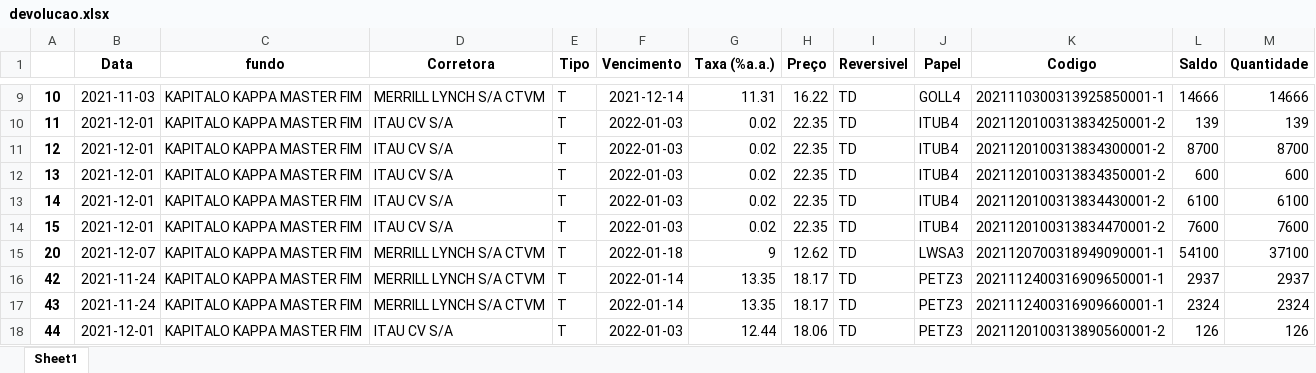
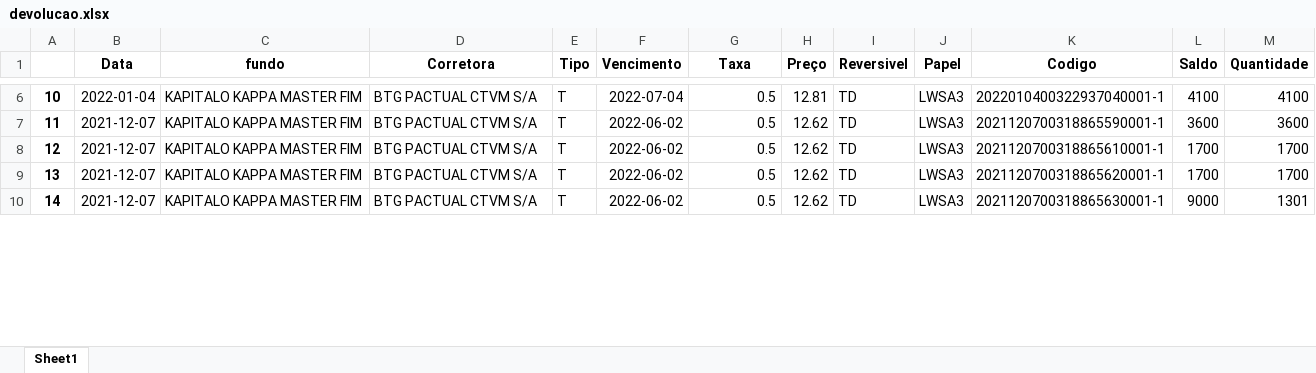
Before and after one commit to jvictorkap/BTC, an Excel workbook: Aluguel/devolucoes/devolucao.xlsx, sheet Sheet1, drawn as a sheet; only a part is shown, gaps mark what is left out; values as stored, in another font and other column widths than the file's, no borders; removed rows and columns are numbered as before the commit, all else as after; the diff covers the shown part only; the diff names each change by its address in the sheet, - before the commit and + after, or states it on an @@ line.

```diff
--- a/Aluguel/devolucoes/devolucao.xlsx (sheet Sheet1)
+++ b/Aluguel/devolucoes/devolucao.xlsx (sheet Sheet1)
-G1: Taxa (%a.a.)
+G1: Taxa
-B6 (Data): 2021-11-03
+B6 (Data): 2022-01-04
-D6 (Corretora): MERRILL LYNCH S/A CTVM
+D6 (Corretora): BTG PACTUAL CTVM S/A
-F6 (Vencimento): 2021-12-14
+F6 (Vencimento): 2022-07-04
-G6 (Taxa): 11.31
+G6 (Taxa): 0.5
-H6 (Preço): 16.22
+H6 (Preço): 12.81
-J6 (Papel): GOLL4
+J6 (Papel): LWSA3
-K6 (Codigo): 2021110300313925850001-1
+K6 (Codigo): 2022010400322937040001-1
-L6 (Saldo): 14666
+L6 (Saldo): 4100
-M6 (Quantidade): 14666
+M6 (Quantidade): 4100
-B7:B10 (Data): 2021-12-01
+B7:B10 (Data): 2021-12-07
-D7:D10 (Corretora): ITAU CV S/A
+D7:D10 (Corretora): BTG PACTUAL CTVM S/A
-F7:F10 (Vencimento): 2022-01-03
+F7:F10 (Vencimento): 2022-06-02
-G7:G10 (Taxa): 0.02
+G7:G10 (Taxa): 0.5
-H7:H10 (Preço): 22.35
+H7:H10 (Preço): 12.62
-J7:J10 (Papel): ITUB4
+J7:J10 (Papel): LWSA3
-K7 (Codigo): 2021120100313834250001-2
+K7 (Codigo): 2021120700318865590001-1
-L7 (Saldo): 139
+L7 (Saldo): 3600
-M7 (Quantidade): 139
+M7 (Quantidade): 3600
-K8 (Codigo): 2021120100313834300001-2
+K8 (Codigo): 2021120700318865610001-1
-L8 (Saldo): 8700
+L8 (Saldo): 1700
-M8 (Quantidade): 8700
+M8 (Quantidade): 1700
-K9 (Codigo): 2021120100313834350001-2
+K9 (Codigo): 2021120700318865620001-1
-L9 (Saldo): 600
+L9 (Saldo): 1700
-M9 (Quantidade): 600
+M9 (Quantidade): 1700
-K10 (Codigo): 2021120100313834430001-2
+K10 (Codigo): 2021120700318865630001-1
-L10 (Saldo): 6100
+L10 (Saldo): 9000
-M10 (Quantidade): 6100
+M10 (Quantidade): 1301
-row 14: 15 | 2021-12-01 | KAPITALO KAPPA MASTER FIM | ITAU CV S/A | T | 2022-01-03 | 0.02 | 22.35 | TD | ITUB4 | 2021120100313834470001-2 | 7600 | 7600
-row 15: 20 | 2021-12-07 | KAPITALO KAPPA MASTER FIM | MERRILL LYNCH S/A CTVM | T | 2022-01-18 | 9 | 12.62 | TD | LWSA3 | 2021120700318949090001-1 | 54100 | 37100
-row 16: 42 | 2021-11-24 | KAPITALO KAPPA MASTER FIM | MERRILL LYNCH S/A CTVM | T | 2022-01-14 | 13.35 | 18.17 | TD | PETZ3 | 2021112400316909650001-1 | 2937 | 2937
-row 17: 43 | 2021-11-24 | KAPITALO KAPPA MASTER FIM | MERRILL LYNCH S/A CTVM | T | 2022-01-14 | 13.35 | 18.17 | TD | PETZ3 | 2021112400316909660001-1 | 2324 | 2324
-row 18: 44 | 2021-12-01 | KAPITALO KAPPA MASTER FIM | ITAU CV S/A | T | 2022-01-03 | 12.44 | 18.06 | TD | PETZ3 | 2021120100313890560001-2 | 126 | 126
```
Also changed, not shown: 4 added rows, 6 removed rows and 26 edited cells elsewhere in this sheet, Aluguel/df_recall.xlsx, Aluguel/stream-dash/devolucao.xlsx, 20 other files.
